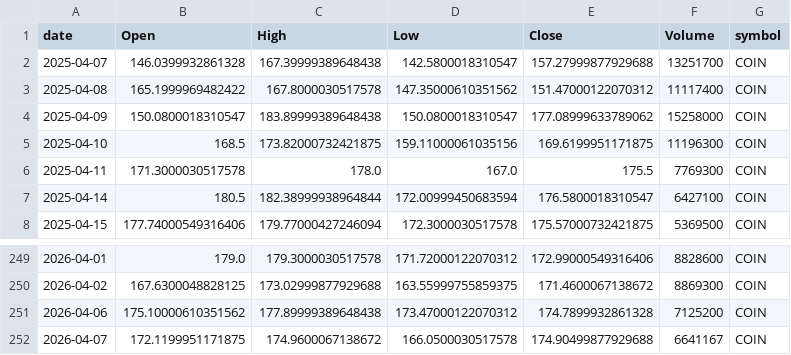
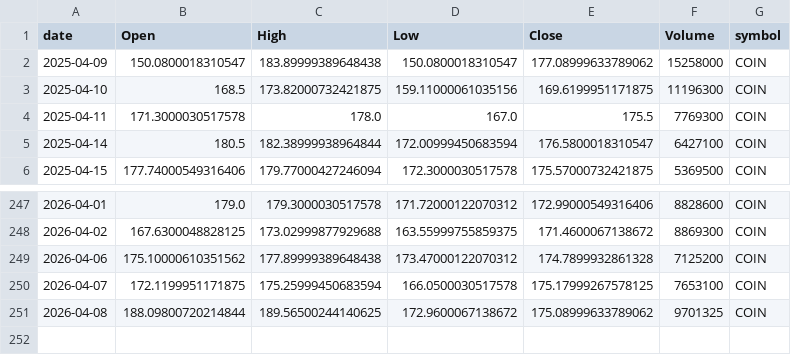
Before and after one commit to jauresfranck/pipeline_donnes-collectes_nettoye, a CSV file: data/COIN.csv, drawn as a sheet; only a part is shown, gaps mark what is left out.

```diff
--- a/data/COIN.csv
+++ b/data/COIN.csv
@@ -1,4 +1,2 @@
 date,Open,High,Low,Close,Volume,symbol
-2025-04-07,146.0399932861328,167.39999389648438,142.5800018310547,157.27999877929688,13251700,COIN
-2025-04-08,165.1999969482422,167.8000030517578,147.35000610351562,151.47000122070312,11117400,COIN
 2025-04-09,150.0800018310547,183.89999389648438,150.0800018310547,177.08999633789062,15258000,COIN
@@ -251,2 +249,3 @@ date,Open,High,Low,Close,Volume,symbol
 2026-04-06,175.10000610351562,177.89999389648438,173.47000122070312,174.7899932861328,7125200,COIN
-2026-04-07,172.1199951171875,174.9600067138672,166.0500030517578,174.90499877929688,6641167,COIN
+2026-04-07,172.1199951171875,175.25999450683594,166.0500030517578,175.17999267578125,7653100,COIN
+2026-04-08,188.09800720214844,189.56500244140625,172.9600067138672,175.08999633789062,9701325,COIN
```
Also changed, not shown: data/ALL_YFINANCE.csv, data/CRWD.csv, 23 other files.
